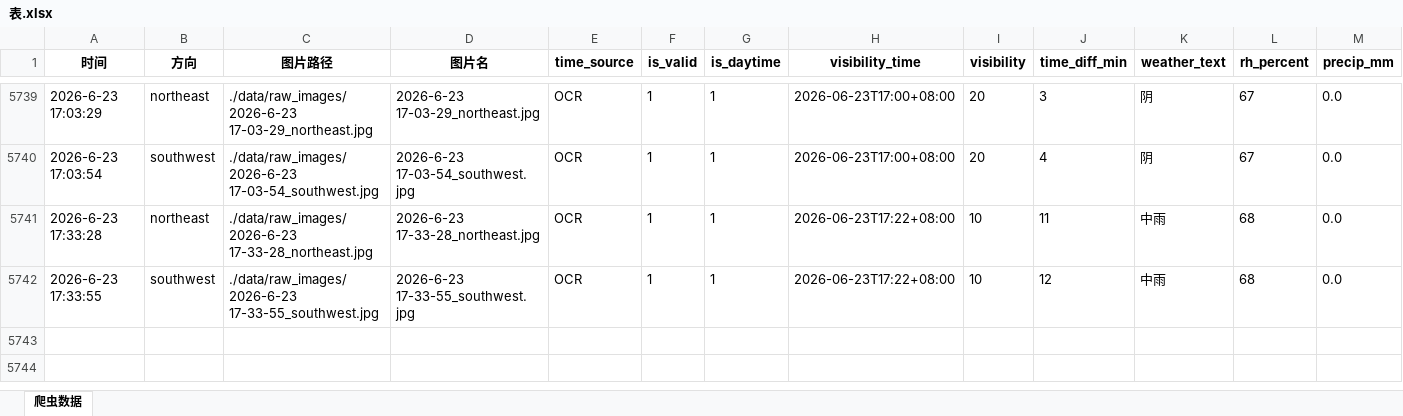
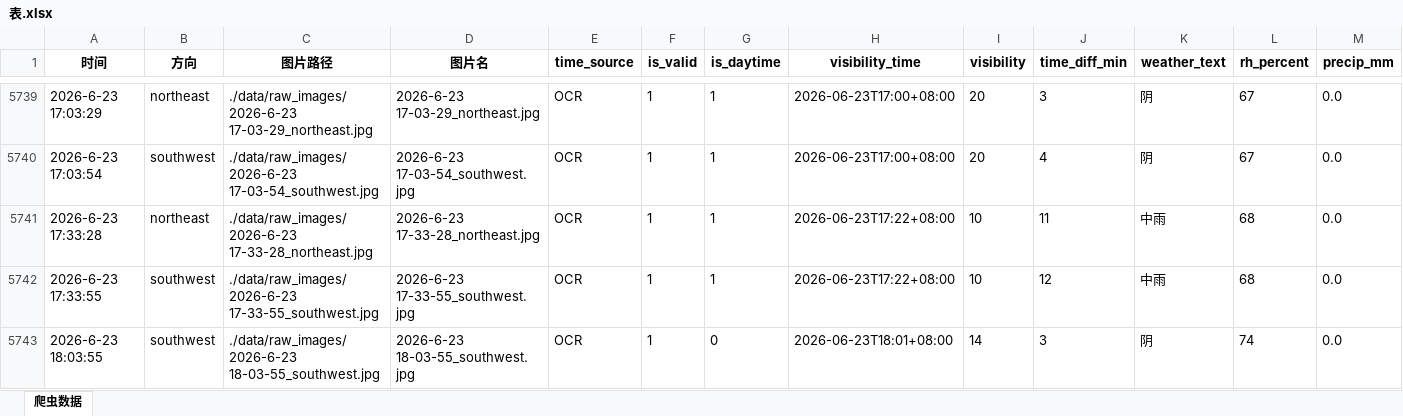
Before and after one commit to xiiiiiiiiiiier/fictional-octo-journey, an Excel workbook: 时刻爬取/data/metadata/表.xlsx, sheet 爬虫数据, drawn as a sheet; only a part is shown, gaps mark what is left out; values as stored, in another font and other column widths than the file's, no borders; rows hold the shown columns only; the diff names each change by its address in the sheet, - before the commit and + after, or states it on an @@ line.

```diff
--- a/时刻爬取/data/metadata/表.xlsx (sheet 爬虫数据)
+++ b/时刻爬取/data/metadata/表.xlsx (sheet 爬虫数据)
+row 5743: 2026-6-23 18:03:55 | southwest | ./data/raw_images/2026-6-23 18-03-55_southwest.jpg | 2026-6-23 18-03-55_southwest.jpg | OCR | 1 | 0 | 2026-06-23T18:01+08:00 | 14 | 3 | 阴 | 74 | 0.0
```
Also changed, not shown: 1 other file.
